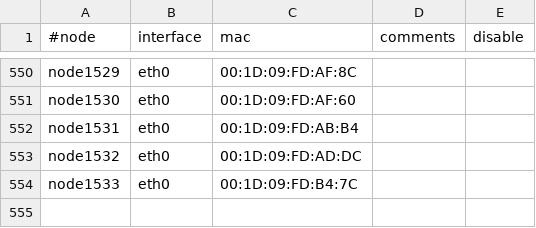
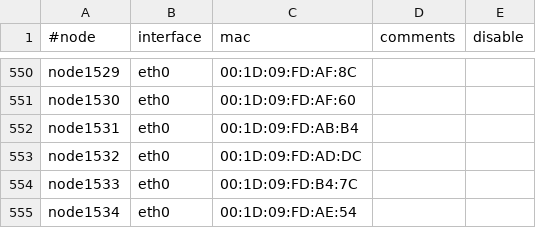
Before and after one commit to broadinstitute/APSGhistory, a CSV file: xcat2/tables/mac.csv, drawn as a sheet; only a part is shown, gaps mark what is left out.

Commit message:
Added node1534
git-svn-id: https://subversion01.broadinstitute.org/APSG@1390 95e82132-2061-11dd-9cc4-33af95911ecc

```diff
--- a/xcat2/tables/mac.csv
+++ b/xcat2/tables/mac.csv
@@ -554 +554,2 @@
 "node1533","eth0","00:1D:09:FD:B4:7C",,
+"node1534","eth0","00:1D:09:FD:AE:54",,
```
Also changed, not shown: xcat2/tables/hosts.csv, xcat2/tables/nodelist.csv.
